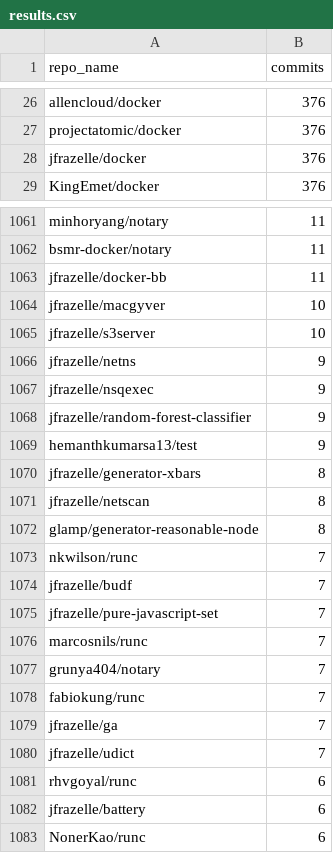
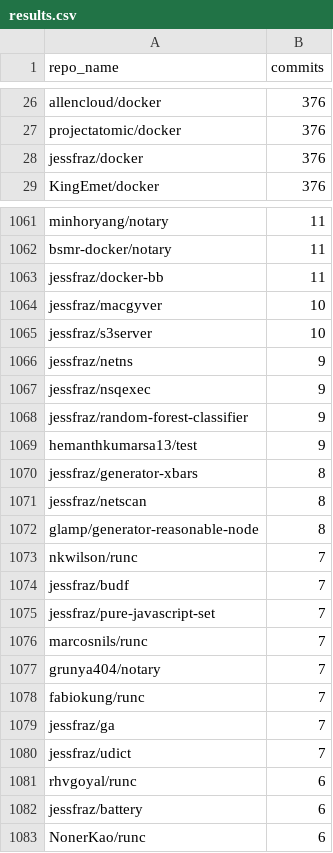
Before and after one commit to jessfraz/junk, a CSV file: rmforks/results.csv, drawn as a sheet; only a part is shown, gaps mark what is left out; the diff covers the shown part only.

Commit message:
jfrazelle -> jessfraz
Signed-off-by: Jess Frazelle <acidburn@google.com>

```diff
--- a/rmforks/results.csv
+++ b/rmforks/results.csv
@@ -27,3 +27,3 @@ allencloud/docker,376
 projectatomic/docker,376
-jfrazelle/docker,376
+jessfraz/docker,376
 KingEmet/docker,376
@@ -1062,15 +1062,15 @@ minhoryang/notary,11
 bsmr-docker/notary,11
-jfrazelle/docker-bb,11
-jfrazelle/macgyver,10
-jfrazelle/s3server,10
-jfrazelle/netns,9
-jfrazelle/nsqexec,9
-jfrazelle/random-forest-classifier,9
+jessfraz/docker-bb,11
+jessfraz/macgyver,10
+jessfraz/s3server,10
+jessfraz/netns,9
+jessfraz/nsqexec,9
+jessfraz/random-forest-classifier,9
 hemanthkumarsa13/test,9
-jfrazelle/generator-xbars,8
-jfrazelle/netscan,8
+jessfraz/generator-xbars,8
+jessfraz/netscan,8
 glamp/generator-reasonable-node,8
 nkwilson/runc,7
-jfrazelle/budf,7
-jfrazelle/pure-javascript-set,7
+jessfraz/budf,7
+jessfraz/pure-javascript-set,7
 marcosnils/runc,7
@@ -1078,6 +1078,6 @@ grunya404/notary,7
 fabiokung/runc,7
-jfrazelle/ga,7
-jfrazelle/udict,7
+jessfraz/ga,7
+jessfraz/udict,7
 rhvgoyal/runc,6
-jfrazelle/battery,6
+jessfraz/battery,6
 NonerKao/runc,6
```
Also changed, not shown: 40 edited cells elsewhere in this file, 23 other files.
